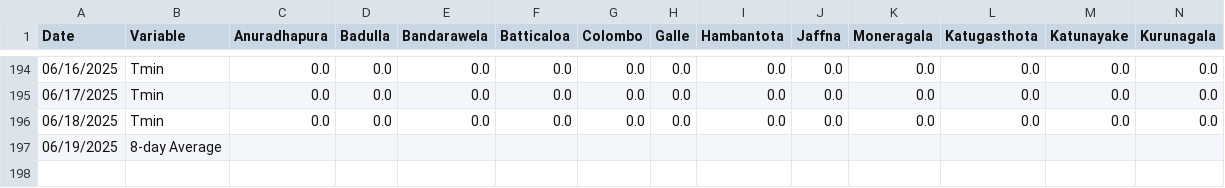
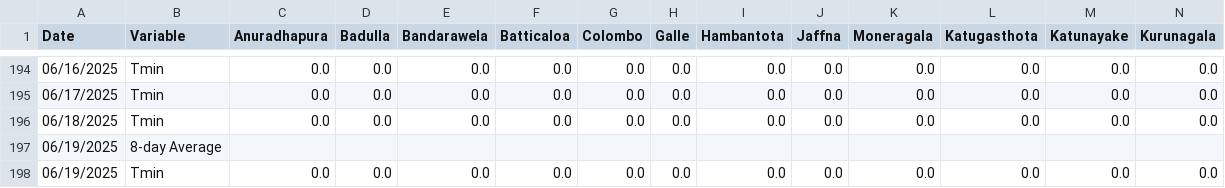
Before and after one commit to Metdata04/download_metdata, a CSV file: extracted_data/metstation_tmin_data.csv, drawn as a sheet; only a part is shown, gaps mark what is left out; rows hold the shown columns only; the diff names each change by its address in the sheet, - before the commit and + after, or states it on an @@ line.

Commit message:
Extracted metstation 8days Tmin data from climate update PDF

```diff
--- a/extracted_data/metstation_tmin_data.csv
+++ b/extracted_data/metstation_tmin_data.csv
+row 198: 06/19/2025 | Tmin | 0.0 | 0.0 | 0.0 | 0.0 | 0.0 | 0.0 | 0.0 | 0.0 | 0.0 | 0.0 | 0.0 | 0.0
```
